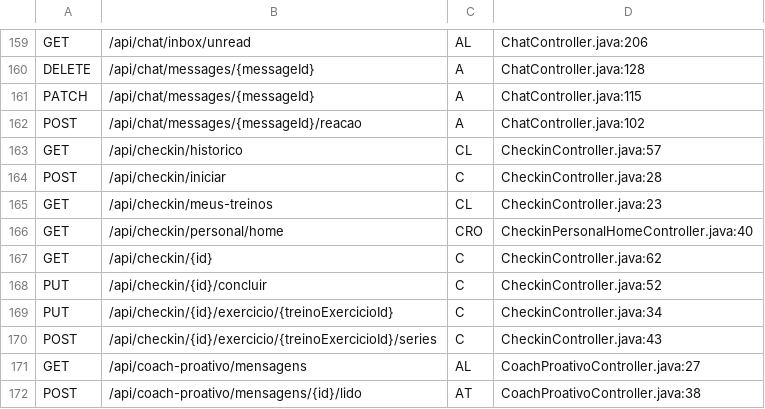
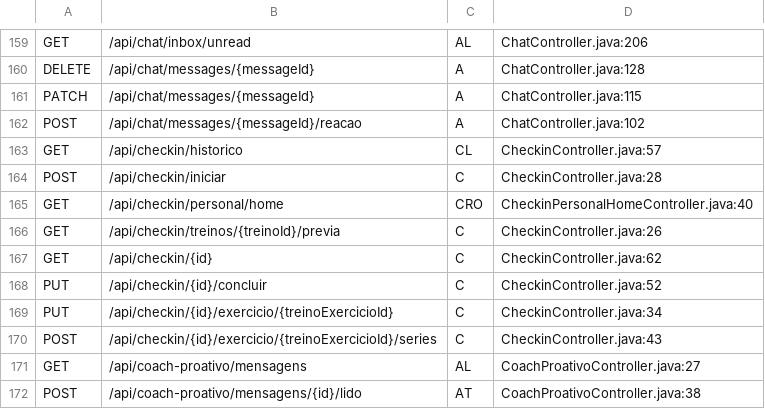
Before and after one commit to devmatheus1912/focux-app, a TSV file: tools/audit/backend_endpoints.tsv, drawn as a sheet; only a part is shown, gaps mark what is left out.

Commit message:
feat(treinos): aba Treinos vira hub com prévia do treino

```diff
--- a/tools/audit/backend_endpoints.tsv
+++ b/tools/audit/backend_endpoints.tsv
@@ -164,4 +164,4 @@ GET	/api/checkin/historico	CL	CheckinController.java:57
 POST	/api/checkin/iniciar	C	CheckinController.java:28
-GET	/api/checkin/meus-treinos	CL	CheckinController.java:23
 GET	/api/checkin/personal/home	CRO	CheckinPersonalHomeController.java:40
+GET	/api/checkin/treinos/{treinoId}/previa	C	CheckinController.java:26
 GET	/api/checkin/{id}	C	CheckinController.java:62
```
Also changed, not shown: 46 other files.
